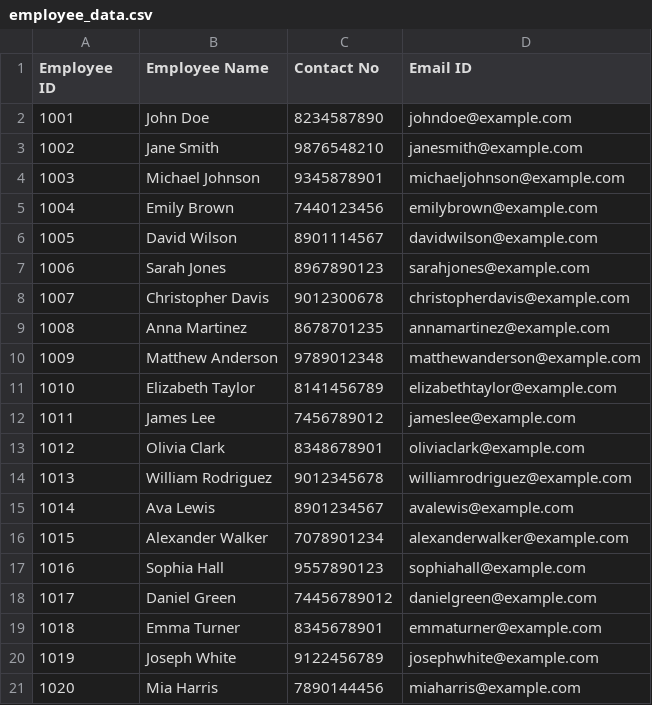
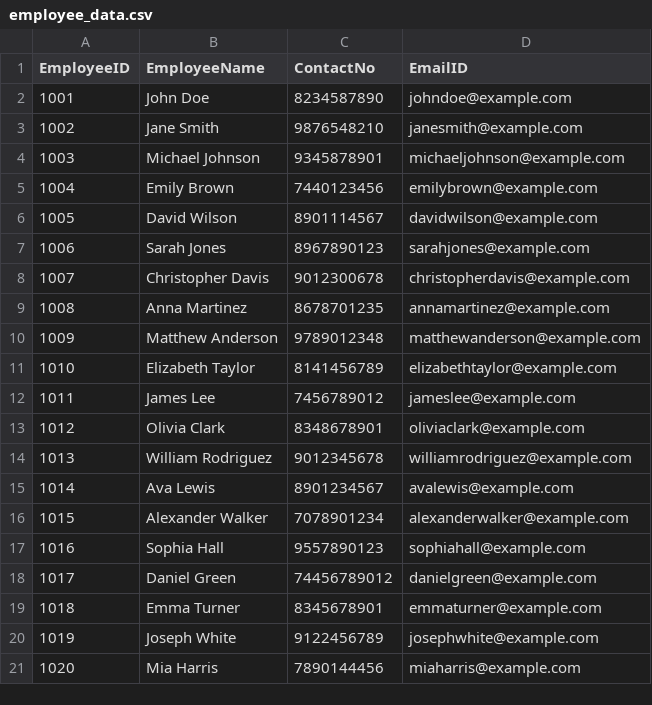
Before and after one commit to klncpks/crm, a CSV file: datasets/employee_data.csv, drawn as a sheet.

```diff
--- a/datasets/employee_data.csv
+++ b/datasets/employee_data.csv
@@ -1,2 +1,2 @@
-Employee ID,Employee Name,Contact No,Email ID
+EmployeeID,EmployeeName,ContactNo,EmailID
 1001,John Doe,8234587890,johndoe@example.com
```
Also changed, not shown: datasets/customer_information.csv, datasets/feedback.csv, 7 other files.
